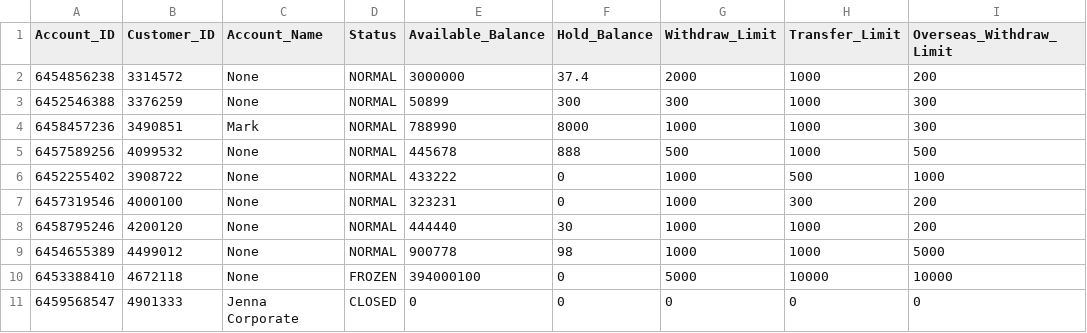
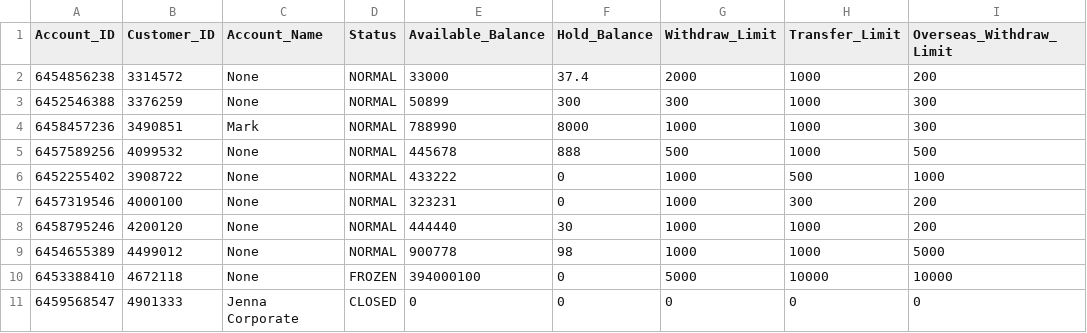
Before and after one commit to luazhizhan/CSC1009-ATM-CLI, a CSV file: app/src/main/resources/Account/accounts.csv, drawn as a sheet; only a part is shown; the diff names each change by its address in the sheet, - before the commit and + after, or states it on an @@ line.

```diff
--- a/app/src/main/resources/Account/accounts.csv
+++ b/app/src/main/resources/Account/accounts.csv
-E2 (Available_Balance): 3000000
+E2 (Available_Balance): 33000
```
Also changed, not shown: 7 other files.
